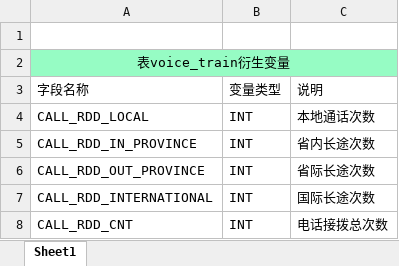
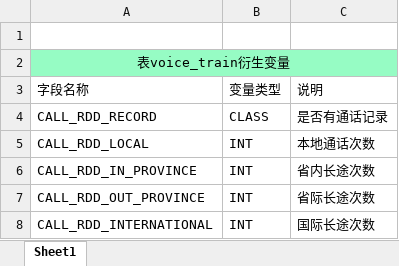
Before and after one commit to amazefan/Spark-final-exam, an Excel workbook: data/变量衍生表.xlsx, sheet Sheet1, drawn as a sheet; only a part is shown; the shorter side is filled out with more unchanged rows; values as stored, in another font and other column widths than the file's, no borders; the diff names each change by its address in the sheet, - before the commit and + after, or states it on an @@ line.

```diff
--- a/data/变量衍生表.xlsx (sheet Sheet1)
+++ b/data/变量衍生表.xlsx (sheet Sheet1)
+row 4: CALL_RDD_RECORD | CLASS | 是否有通话记录
```
Also changed, not shown: 2 other files.
